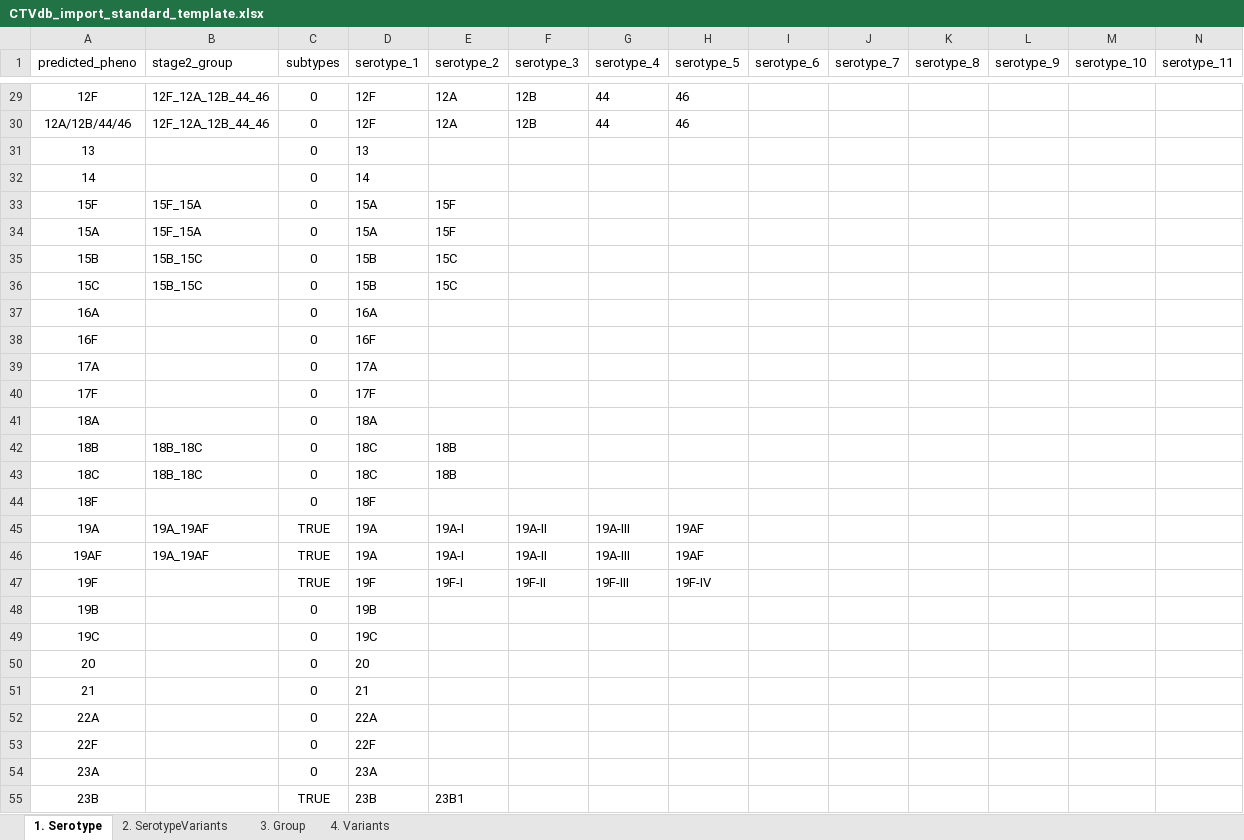
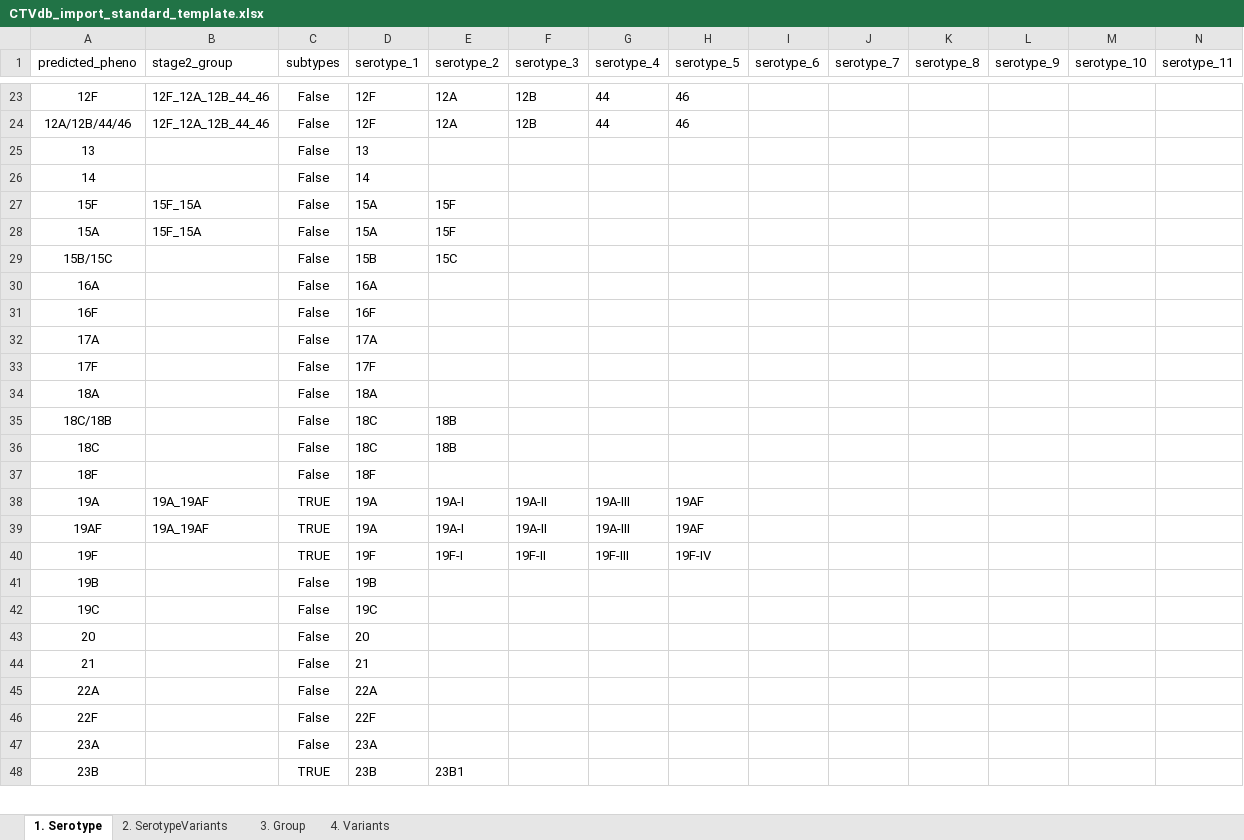
Before and after one commit to CarmenSheppard/PneumoKITy, an Excel workbook: Database_tools/CTVdb_import_standard_template.xlsx, sheet 1. Serotype, drawn as a sheet; only a part is shown, gaps mark what is left out; values as stored, in another font and other column widths than the file's, no borders; charts and pictures not drawn; removed rows and columns are numbered as before the commit, all else as after; rows hold the shown columns only; the diff covers the shown part only; the diff names each change by its address in the sheet, - before the commit and + after, or states it on an @@ line.

Commit message:
Fix mess up in CTVdb (remove non subtypable serotypes)

```diff
--- a/Database_tools/CTVdb_import_standard_template.xlsx (sheet 1. Serotype)
+++ b/Database_tools/CTVdb_import_standard_template.xlsx (sheet 1. Serotype)
-C23:C28 (subtypes): 0
+C23:C28 (subtypes): False
-row 35: 15B | 15B_15C | 0 | 15B | 15C
-row 36: 15C | 15B_15C | 0 | 15B | 15C
+row 29: 15B/15C |  | False | 15B | 15C
-C30:C34 (subtypes): 0
+C30:C34 (subtypes): False
-row 42: 18B | 18B_18C | 0 | 18C | 18B
+row 35: 18C/18B |  | False | 18C | 18B
-B36 (stage2_group): 18B_18C
+B36 (stage2_group): (empty)
-C36:C37 (subtypes): 0
+C36:C37 (subtypes): False
-C41:C47 (subtypes): 0
+C41:C47 (subtypes): False
```
Also changed, not shown: 8 added rows, 19 removed rows and 48 edited cells elsewhere in this sheet, sheet 3. Group, sheet 2. SerotypeVariants, charts or pictures, 2 other files.
